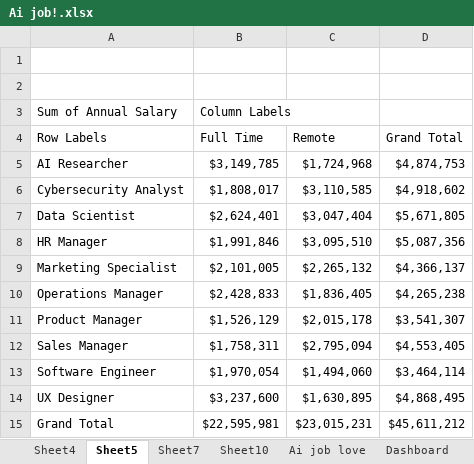
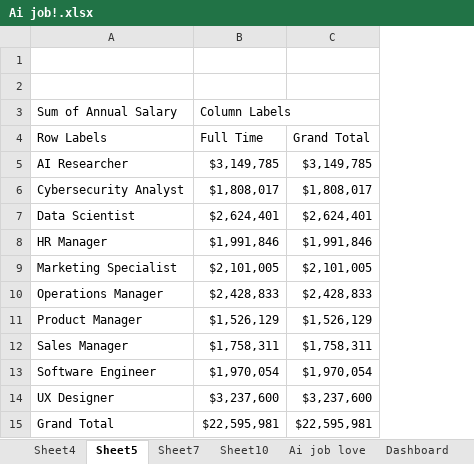
Before and after one commit to Saintemmydrake/AI-Job-Analysis, an Excel workbook: Ai job!.xlsx, sheet Sheet5, drawn as a sheet; values as stored, in another font and other column widths than the file's, no borders; removed rows and columns are numbered as before the commit, all else as after; the diff names each change by its address in the sheet, - before the commit and + after, or states it on an @@ line.

```diff
--- a/Ai job!.xlsx (sheet Sheet5)
+++ b/Ai job!.xlsx (sheet Sheet5)
-column C, rows 4-15: Remote | $1,724,968 | $3,110,585 | $3,047,404 | $3,095,510 | $2,265,132 | $1,836,405 | $2,015,178 | $2,795,094 | $1,494,060 | $1,630,895 | $23,015,231
-column D, rows 4-15: Grand Total | $4,874,753 | $4,918,602 | $5,671,805 | $5,087,356 | $4,366,137 | $4,265,238 | $3,541,307 | $4,553,405 | $3,464,114 | $4,868,495 | $45,611,212
+column C, rows 4-15: Grand Total | $3,149,785 | $1,808,017 | $2,624,401 | $1,991,846 | $2,101,005 | $2,428,833 | $1,526,129 | $1,758,311 | $1,970,054 | $3,237,600 | $22,595,981
```
Also changed, not shown: sheet Sheet10, sheet Sheet4, charts or pictures.
